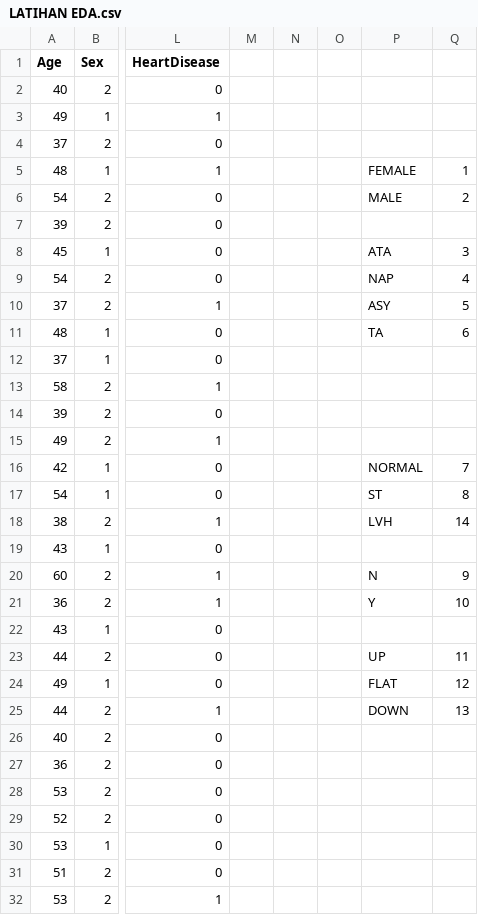
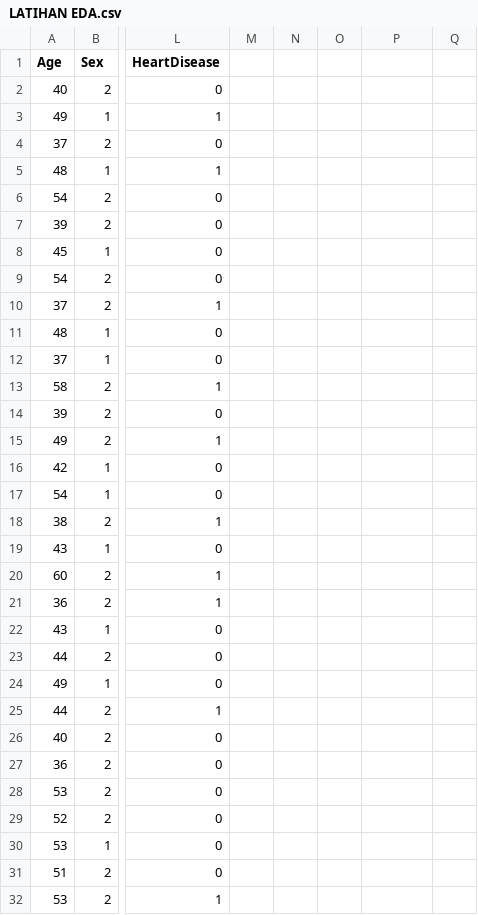
Before and after one commit to mandalale/Data, a CSV file: LATIHAN EDA.csv, drawn as a sheet; only a part is shown, gaps mark what is left out; the diff names each change by its address in the sheet, - before the commit and + after, or states it on an @@ line.

Commit message:
Add files via upload

```diff
--- a/LATIHAN EDA.csv
+++ b/LATIHAN EDA.csv
-P5: FEMALE
+P5: (empty)
-Q5: 1
+Q5: (empty)
-P6: MALE
+P6: (empty)
-Q6: 2
+Q6: (empty)
-P8: ATA
+P8: (empty)
-Q8: 3
+Q8: (empty)
-P9: NAP
+P9: (empty)
-Q9: 4
+Q9: (empty)
-P10: ASY
+P10: (empty)
-Q10: 5
+Q10: (empty)
-P11: TA
+P11: (empty)
-Q11: 6
+Q11: (empty)
-P16: NORMAL
+P16: (empty)
-Q16: 7
+Q16: (empty)
-P17: ST
+P17: (empty)
-Q17: 8
+Q17: (empty)
-P18: LVH
+P18: (empty)
-Q18: 14
+Q18: (empty)
-P20: N
+P20: (empty)
-Q20: 9
+Q20: (empty)
-P21: Y
+P21: (empty)
-Q21: 10
+Q21: (empty)
-P23: UP
+P23: (empty)
-Q23: 11
+Q23: (empty)
-P24: FLAT
+P24: (empty)
-Q24: 12
+Q24: (empty)
-P25: DOWN
+P25: (empty)
-Q25: 13
+Q25: (empty)
```
